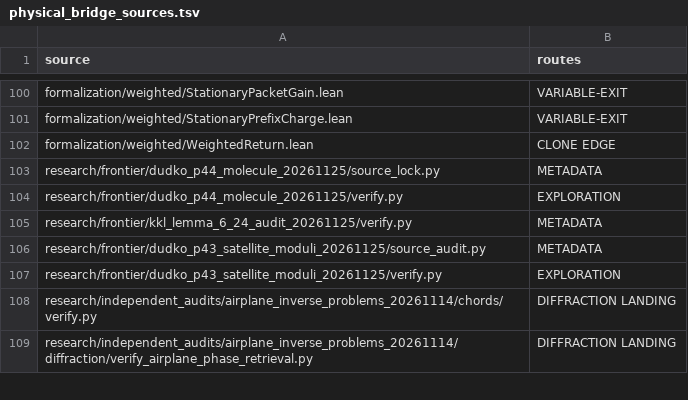
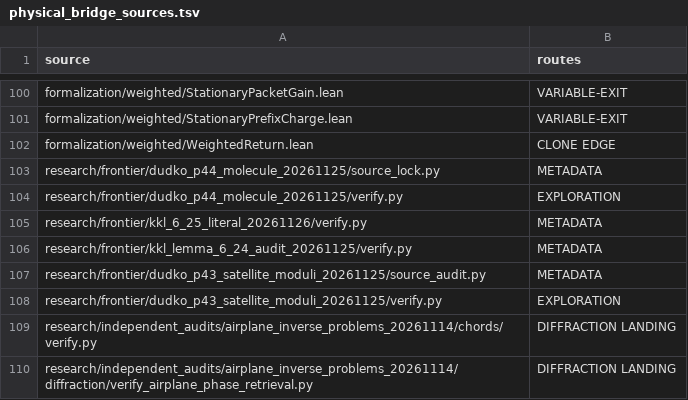
Before and after one commit to dovvnloading/loops-research-archive, a TSV file: formalization/physical_bridge_sources.tsv, drawn as a sheet; only a part is shown, gaps mark what is left out.

Commit message:
KKL (6.25): covering-only obstruction; native question open (#130)
Independently reviewed covering-level inclusion-maximality obstruction only; native applicability and erratum-level repair unproved. Preserve standalone METADATA registration and strengthened source/arithmetic checks.

```diff
--- a/formalization/physical_bridge_sources.tsv
+++ b/formalization/physical_bridge_sources.tsv
@@ -104,2 +104,3 @@ research/frontier/dudko_p44_molecule_20261125/source_lock.py	METADATA
 research/frontier/dudko_p44_molecule_20261125/verify.py	EXPLORATION
+research/frontier/kkl_6_25_literal_20261126/verify.py	METADATA
 research/frontier/kkl_lemma_6_24_audit_20261125/verify.py	METADATA
```
Also changed, not shown: 5 other files.
